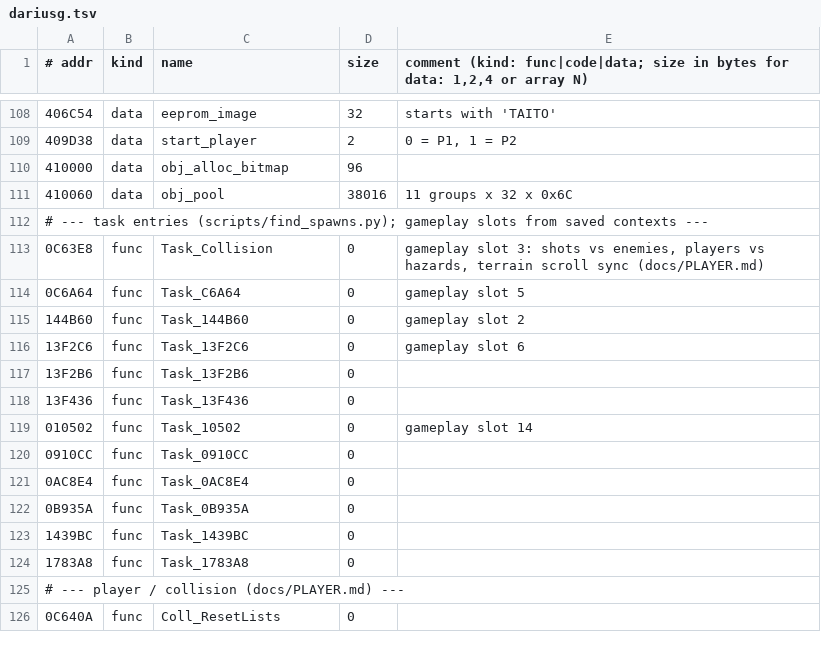
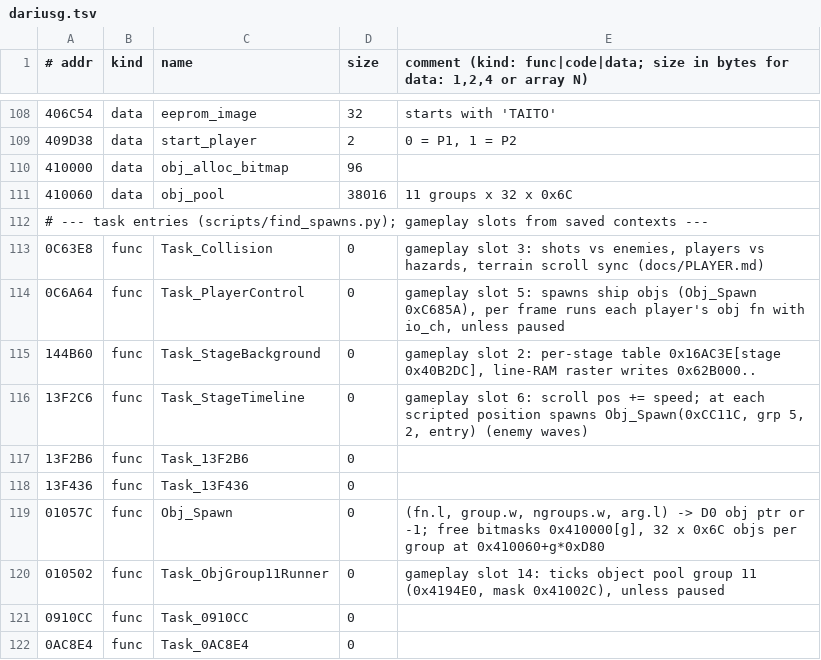
Before and after one commit to DanimanX/Taitof3Decomp, a TSV file: symbols/dariusg.tsv, drawn as a sheet; only a part is shown, gaps mark what is left out; the shorter side is filled out with more unchanged rows.

```diff
--- a/symbols/dariusg.tsv
+++ b/symbols/dariusg.tsv
@@ -113,8 +113,9 @@
 0C63E8	func	Task_Collision	0	gameplay slot 3: shots vs enemies, players vs hazards, terrain scroll sync (docs/PLAYER.md)
-0C6A64	func	Task_C6A64	0	gameplay slot 5
-144B60	func	Task_144B60	0	gameplay slot 2
-13F2C6	func	Task_13F2C6	0	gameplay slot 6
+0C6A64	func	Task_PlayerControl	0	gameplay slot 5: spawns ship objs (Obj_Spawn 0xC685A), per frame runs each player's obj fn with io_ch, unless paused
+144B60	func	Task_StageBackground	0	gameplay slot 2: per-stage table 0x16AC3E[stage 0x40B2DC], line-RAM raster writes 0x62B000..
+13F2C6	func	Task_StageTimeline	0	gameplay slot 6: scroll pos += speed; at each scripted position spawns Obj_Spawn(0xCC11C, grp 5, 2, entry) (enemy waves)
 13F2B6	func	Task_13F2B6	0	
 13F436	func	Task_13F436	0	
-010502	func	Task_10502	0	gameplay slot 14
+01057C	func	Obj_Spawn	0	(fn.l, group.w, ngroups.w, arg.l) -> D0 obj ptr or -1; free bitmasks 0x410000[g], 32 x 0x6C objs per group at 0x410060+g*0xD80
+010502	func	Task_ObjGroup11Runner	0	gameplay slot 14: ticks object pool group 11 (0x4194E0, mask 0x41002C), unless paused
 0910CC	func	Task_0910CC	0	
```
Also changed, not shown: 1 other file.
